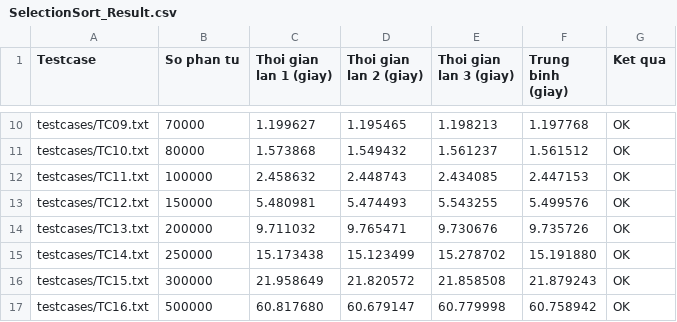
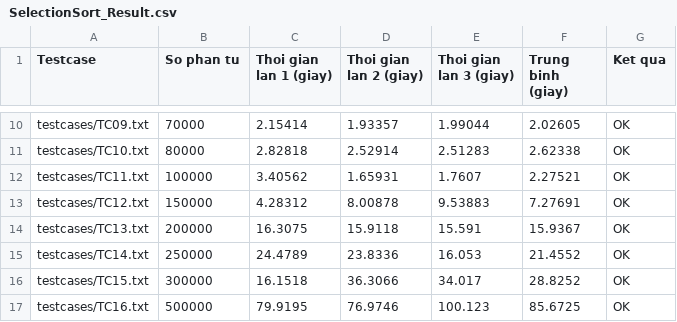
Before and after one commit to banh-05/Sorting_23520061_23520578_25521234, a CSV file: results/SelectionSort_Result.csv, drawn as a sheet; only a part is shown, gaps mark what is left out; the diff covers the shown part only; the diff names each change by its address in the sheet, - before the commit and + after, or states it on an @@ line.

```diff
--- a/results/SelectionSort_Result.csv
+++ b/results/SelectionSort_Result.csv
-C10 (Thoi gian lan 1 (giay)): 1.199627
+C10 (Thoi gian lan 1 (giay)): 2.15414
-D10 (Thoi gian lan 2 (giay)): 1.195465
+D10 (Thoi gian lan 2 (giay)): 1.93357
-E10 (Thoi gian lan 3 (giay)): 1.198213
+E10 (Thoi gian lan 3 (giay)): 1.99044
-F10 (Trung binh (giay)): 1.197768
+F10 (Trung binh (giay)): 2.02605
-C11 (Thoi gian lan 1 (giay)): 1.573868
+C11 (Thoi gian lan 1 (giay)): 2.82818
-D11 (Thoi gian lan 2 (giay)): 1.549432
+D11 (Thoi gian lan 2 (giay)): 2.52914
-E11 (Thoi gian lan 3 (giay)): 1.561237
+E11 (Thoi gian lan 3 (giay)): 2.51283
-F11 (Trung binh (giay)): 1.561512
+F11 (Trung binh (giay)): 2.62338
-C12 (Thoi gian lan 1 (giay)): 2.458632
+C12 (Thoi gian lan 1 (giay)): 3.40562
-D12 (Thoi gian lan 2 (giay)): 2.448743
+D12 (Thoi gian lan 2 (giay)): 1.65931
-E12 (Thoi gian lan 3 (giay)): 2.434085
+E12 (Thoi gian lan 3 (giay)): 1.7607
-F12 (Trung binh (giay)): 2.447153
+F12 (Trung binh (giay)): 2.27521
-C13 (Thoi gian lan 1 (giay)): 5.480981
+C13 (Thoi gian lan 1 (giay)): 4.28312
-D13 (Thoi gian lan 2 (giay)): 5.474493
+D13 (Thoi gian lan 2 (giay)): 8.00878
-E13 (Thoi gian lan 3 (giay)): 5.543255
+E13 (Thoi gian lan 3 (giay)): 9.53883
-F13 (Trung binh (giay)): 5.499576
+F13 (Trung binh (giay)): 7.27691
-C14 (Thoi gian lan 1 (giay)): 9.711032
+C14 (Thoi gian lan 1 (giay)): 16.3075
-D14 (Thoi gian lan 2 (giay)): 9.765471
+D14 (Thoi gian lan 2 (giay)): 15.9118
-E14 (Thoi gian lan 3 (giay)): 9.730676
+E14 (Thoi gian lan 3 (giay)): 15.591
-F14 (Trung binh (giay)): 9.735726
+F14 (Trung binh (giay)): 15.9367
-C15 (Thoi gian lan 1 (giay)): 15.173438
+C15 (Thoi gian lan 1 (giay)): 24.4789
-D15 (Thoi gian lan 2 (giay)): 15.123499
+D15 (Thoi gian lan 2 (giay)): 23.8336
-E15 (Thoi gian lan 3 (giay)): 15.278702
+E15 (Thoi gian lan 3 (giay)): 16.053
-F15 (Trung binh (giay)): 15.191880
+F15 (Trung binh (giay)): 21.4552
-C16 (Thoi gian lan 1 (giay)): 21.958649
+C16 (Thoi gian lan 1 (giay)): 16.1518
-D16 (Thoi gian lan 2 (giay)): 21.820572
+D16 (Thoi gian lan 2 (giay)): 36.3066
-E16 (Thoi gian lan 3 (giay)): 21.858508
+E16 (Thoi gian lan 3 (giay)): 34.017
-F16 (Trung binh (giay)): 21.879243
+F16 (Trung binh (giay)): 28.8252
-C17 (Thoi gian lan 1 (giay)): 60.817680
+C17 (Thoi gian lan 1 (giay)): 79.9195
-D17 (Thoi gian lan 2 (giay)): 60.679147
+D17 (Thoi gian lan 2 (giay)): 76.9746
-E17 (Thoi gian lan 3 (giay)): 60.779998
+E17 (Thoi gian lan 3 (giay)): 100.123
-F17 (Trung binh (giay)): 60.758942
+F17 (Trung binh (giay)): 85.6725
```
Also changed, not shown: 52 edited cells elsewhere in this file, results/InsertionSort_Result.csv, results/MergeSort_Result.csv, 13 other files.
